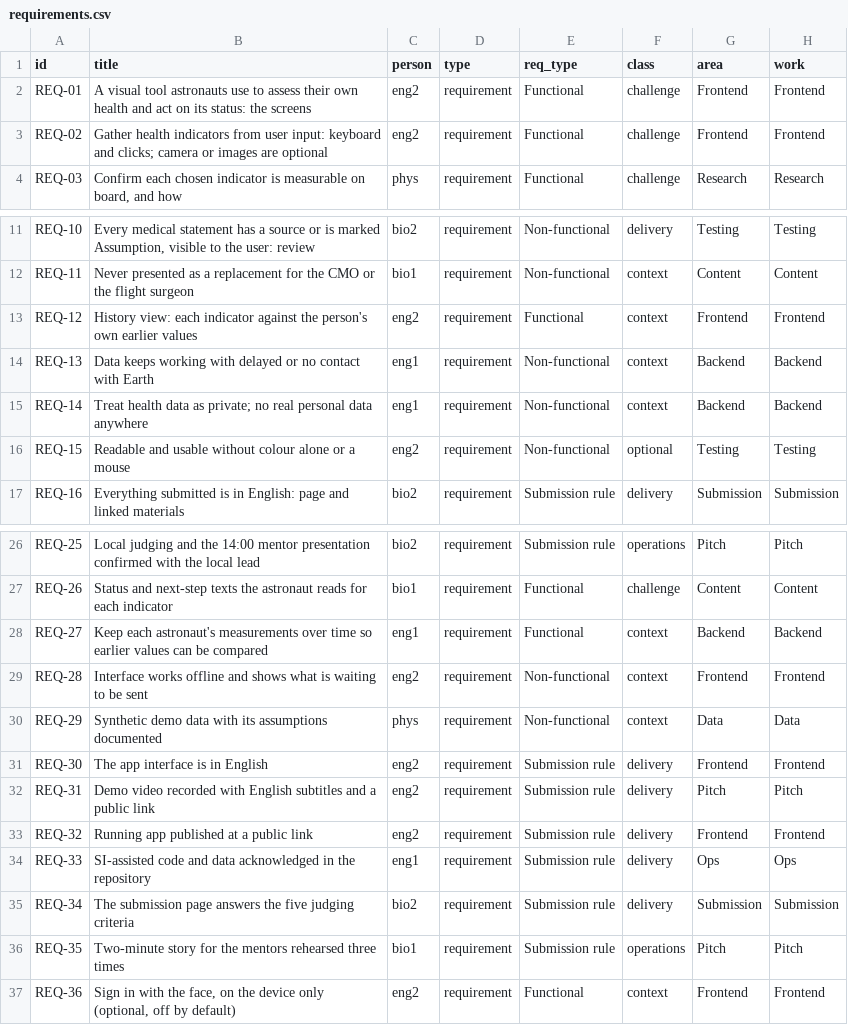
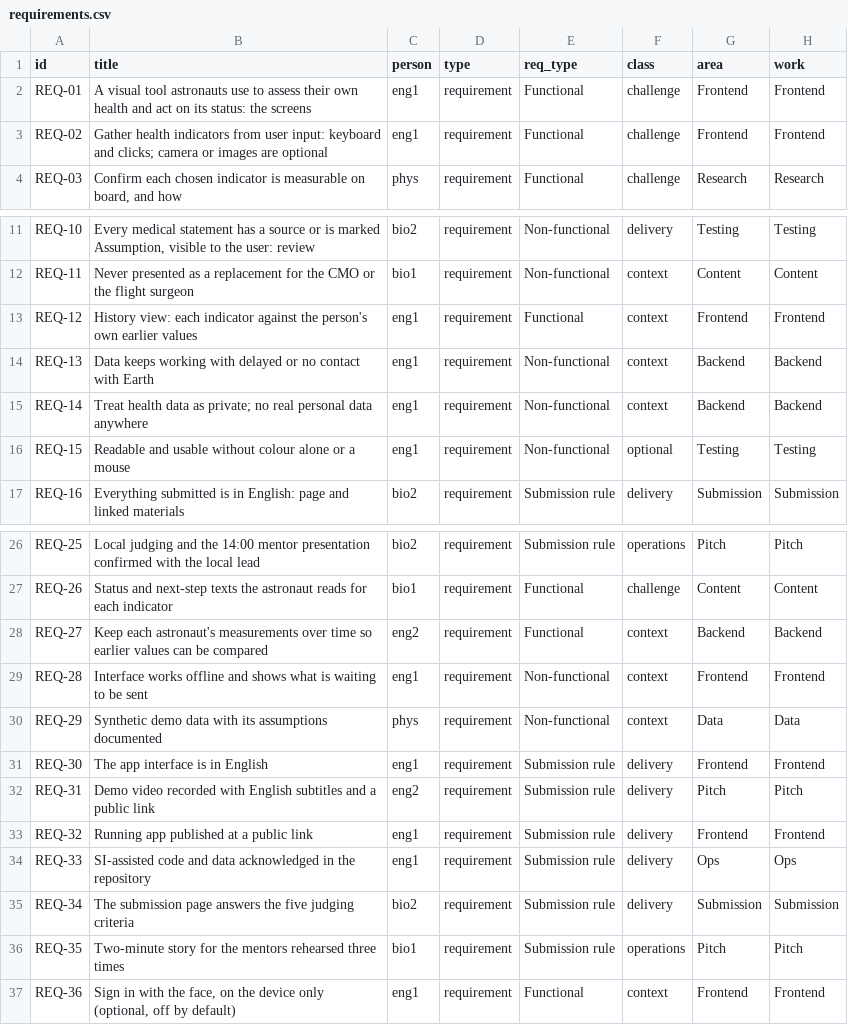
Before and after one commit to Sadriica/hemoso, a CSV file: docs/board/requirements.csv, drawn as a sheet; only a part is shown, gaps mark what is left out; the diff names each change by its address in the sheet, - before the commit and + after, or states it on an @@ line.

```diff
--- a/docs/board/requirements.csv
+++ b/docs/board/requirements.csv
-C2:C3 (person): eng2
+C2:C3 (person): eng1
-C13 (person): eng2
+C13 (person): eng1
-C16 (person): eng2
+C16 (person): eng1
-C28 (person): eng1
+C28 (person): eng2
-C29 (person): eng2
+C29 (person): eng1
-C31 (person): eng2
+C31 (person): eng1
-C33 (person): eng2
+C33 (person): eng1
-C37 (person): eng2
+C37 (person): eng1
```
Also changed, not shown: docs/board/seed-tasks.csv, 8 other files.
